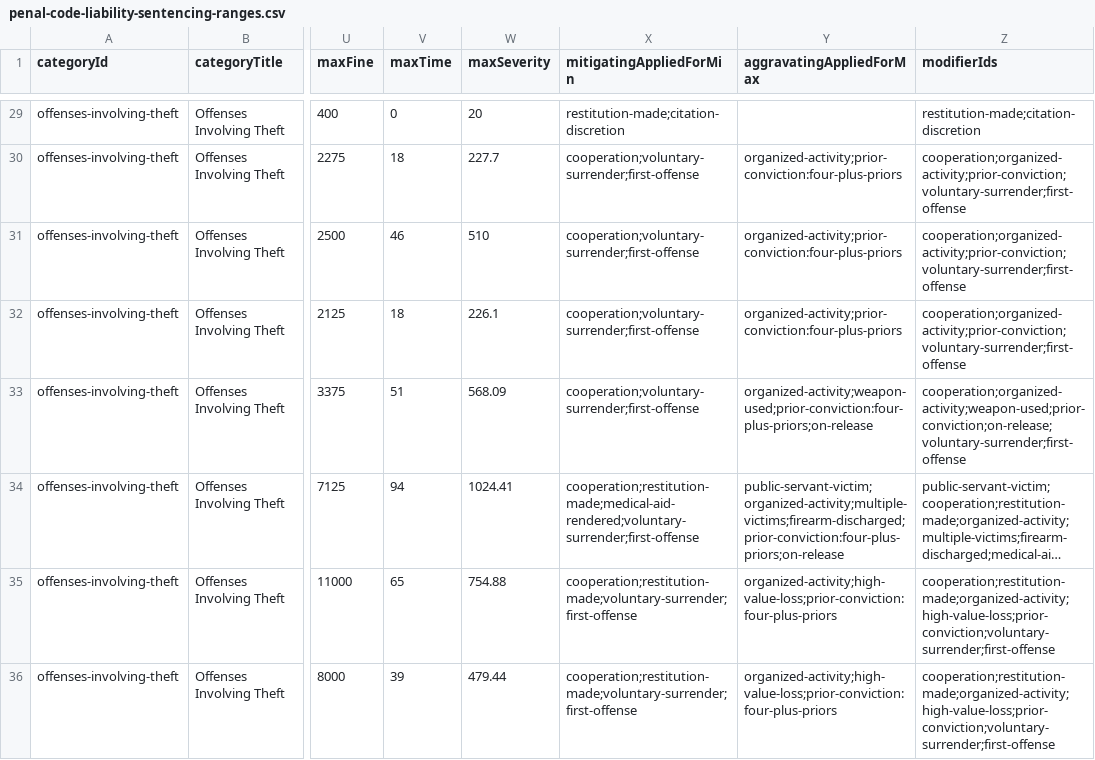
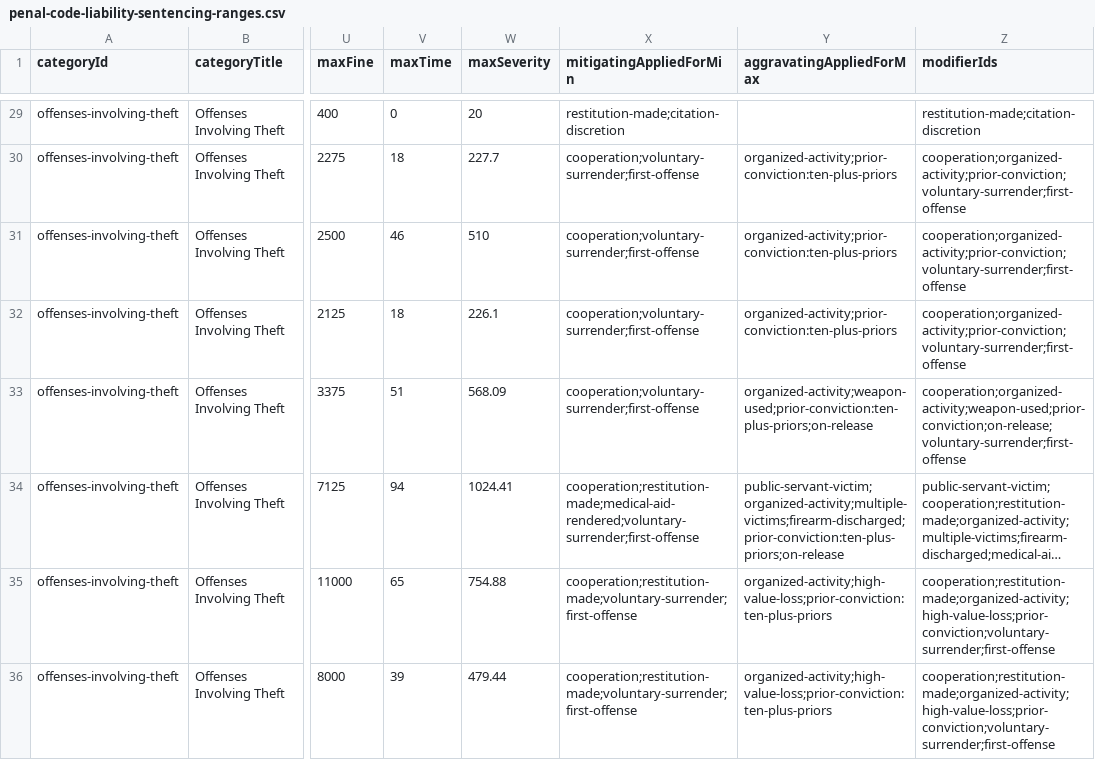
Before and after one commit to somefriggnidiot/ef-penalcode, a CSV file: penal-code-liability-sentencing-ranges.csv, drawn as a sheet; only a part is shown, gaps mark what is left out; long unchanged cells end in …; the diff covers the shown part only; the diff names each change by its address in the sheet, - before the commit and + after, or states it on an @@ line.

```diff
--- a/penal-code-liability-sentencing-ranges.csv
+++ b/penal-code-liability-sentencing-ranges.csv
-Y30:Y32 (aggravatingAppliedForMax): organized-activity;prior-conviction:four-plus-priors
+Y30:Y32 (aggravatingAppliedForMax): organized-activity;prior-conviction:ten-plus-priors
-Y33 (aggravatingAppliedForMax): organized-activity;weapon-used;prior-conviction:four-plus-priors;on-release
+Y33 (aggravatingAppliedForMax): organized-activity;weapon-used;prior-conviction:ten-plus-priors;on-release
-Y34 (aggravatingAppliedForMax): public-servant-victim;organized-activity;multiple-victims;firearm-discharged;prior-conviction:four-plus-priors;on-release
+Y34 (aggravatingAppliedForMax): public-servant-victim;organized-activity;multiple-victims;firearm-discharged;prior-conviction:ten-plus-priors;on-release
-Y35:Y36 (aggravatingAppliedForMax): organized-activity;high-value-loss;prior-conviction:four-plus-priors
+Y35:Y36 (aggravatingAppliedForMax): organized-activity;high-value-loss;prior-conviction:ten-plus-priors
```
Also changed, not shown: 168 edited cells elsewhere in this file, 1 other file.
